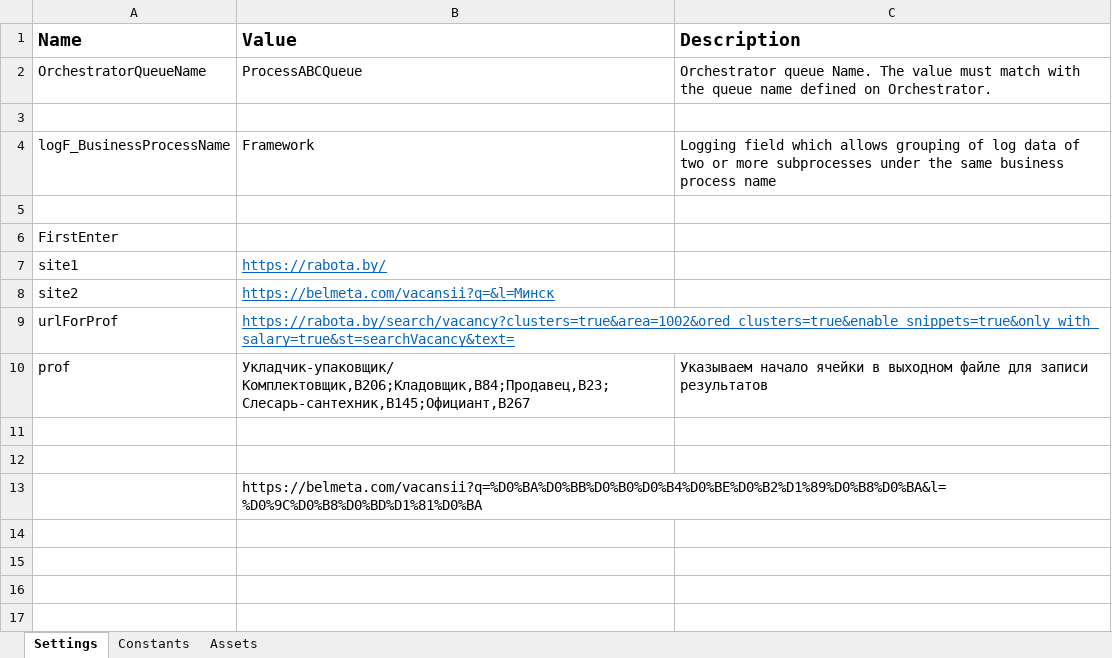
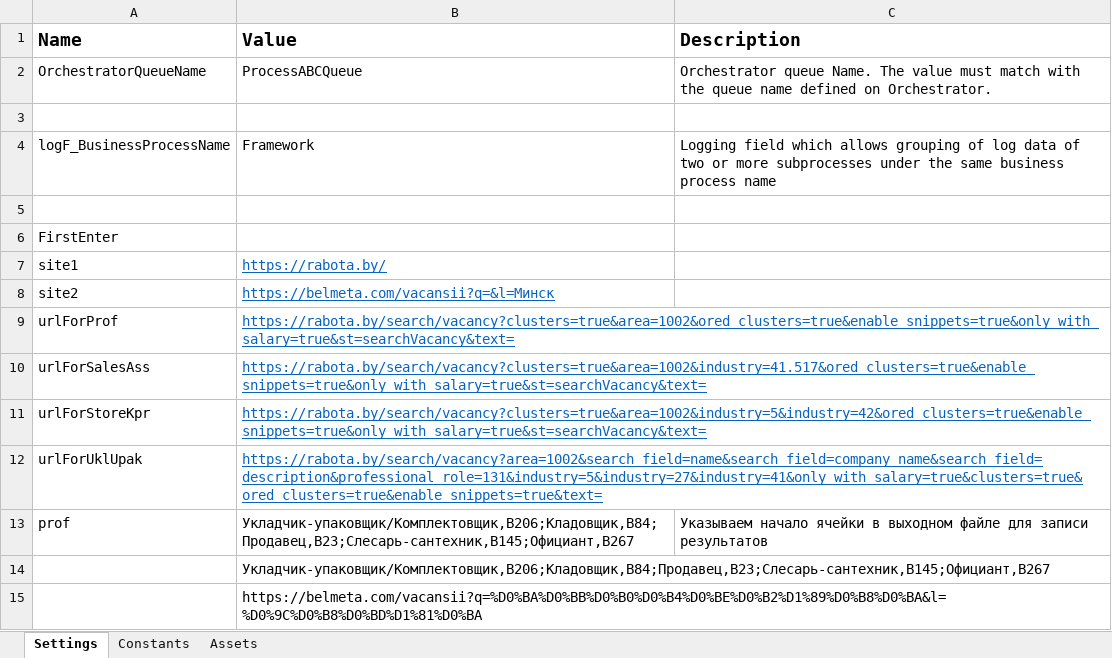
Before and after one commit to o-bashmak/HR, an Excel workbook: Data/Config.xlsx, sheet Settings, drawn as a sheet; values as stored, in another font and other column widths than the file's, no borders; removed rows and columns are numbered as before the commit, all else as after; the diff names each change by its address in the sheet, - before the commit and + after, or states it on an @@ line.

```diff
--- a/Data/Config.xlsx (sheet Settings)
+++ b/Data/Config.xlsx (sheet Settings)
+row 10: urlForSalesAss | https://rabota.by/search/vacancy?clusters=true&area=1002&industry=41.517&ored_clusters=true&enable_snippets=true&only_with_salary=true&st=searchVacancy&text=
+row 11: urlForStoreKpr | https://rabota.by/search/vacancy?clusters=true&area=1002&industry=5&industry=42&ored_clusters=true&enable_snippets=true&only_with_salary=true&st=searchVacancy&text=
+row 12: urlForUklUpak | https://rabota.by/search/vacancy?area=1002&search_field=name&search_field=company_name&search_field=description&professional_role=131&industry=5&industry=27&industry=41&only_with_salary=true&clusters=true&ored_clusters=true&enable_snippets=true&text=
-B13 (Value): Укладчик-упаковщик/ Комплектовщик,B206;Кладовщик,B84;Продавец,B23;Слесарь-сантехник,B145;Официант,B267
+B13 (Value): Укладчик-упаковщик/Комплектовщик,B206;Кладовщик,B84;Продавец,B23;Слесарь-сантехник,B145;Официант,B267
-B14 (Value): (empty)
+B14 (Value): Укладчик-упаковщик/Комплектовщик,B206;Кладовщик,B84;Продавец,B23;Слесарь-сантехник,B145;Официант,B267
-row 12: (empty)
```
Also changed, not shown: 30 other files.
